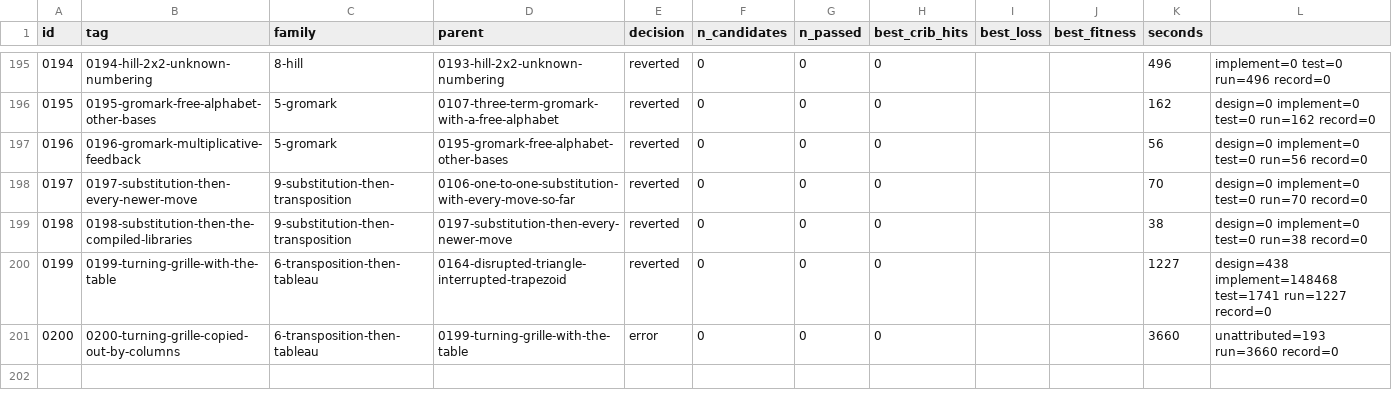
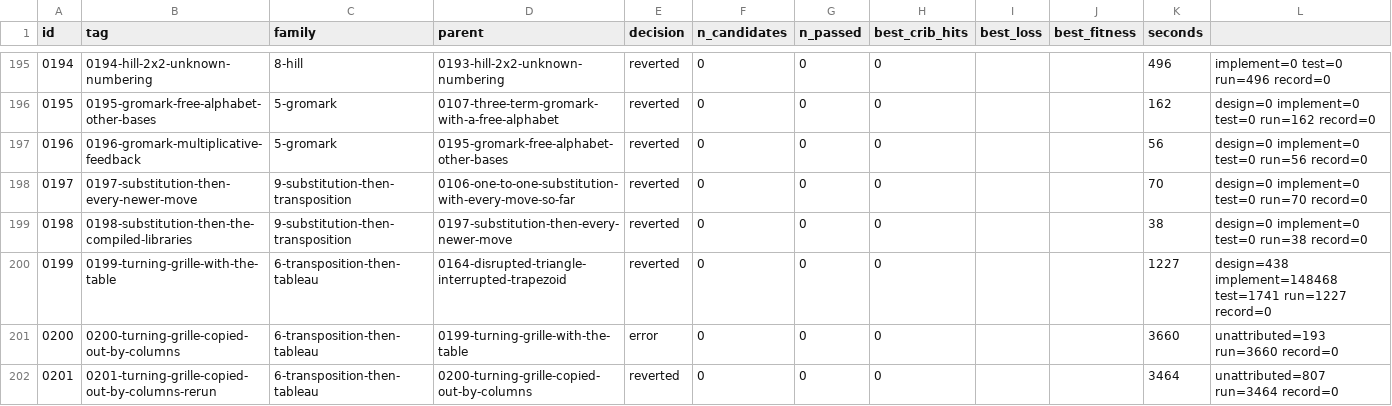
Before and after one commit to akaalias/k4, a TSV file: results.tsv, drawn as a sheet; only a part is shown, gaps mark what is left out; the diff names each change by its address in the sheet, - before the commit and + after, or states it on an @@ line.

Commit message:
exp 0201-turning-grille-copied-out-by-columns-rerun: reverted (0/0 passed gates, best cribs 0/24)
F6.20, part 2: the turning grille with the grid copied out by columns, before or after a repeating key on the table; free keys of 1-4 letters and every key word of 7 or more, every card, exact, with planted grilles (rerun of 0200)
Family: 6-transposition-then-tableau
Parent: 0200-turning-grille-copied-out-by-columns
Changed: Rerun of 0200, which ran out of time (60 minutes) in its key-word arm and left no record. 0199 with the one remaining read-off: the card is written through by rows as before, but the filled grid is copied out column by column (written by columns and copied by rows is the transpose of this, the same set of moves). A known letter's carved place then depends on empty cells the search has not yet placed, so each landing guesses how many empty cells precede it and the guess is checked as they appear; new since 0200, the guesses must nest (a landing further along the copy-out has every empty cell an earlier one has), which cuts the search two- to eightfold. Free keys exact to 4 letters (5 costs about 10^9 nodes per setting); every key word of 7 letters and up as in 0199; a clock guard records any arm cut short.

```diff
--- a/results.tsv
+++ b/results.tsv
+row 202: 0201 | 0201-turning-grille-copied-out-by-columns-rerun | 6-transposition-then-tableau | 0200-turning-grille-copied-out-by-columns | reverted | 0 | 0 | 0 |  |  | 3464 | unattributed=807 run=3464 record=0
```
Also changed, not shown: 5 other files.
